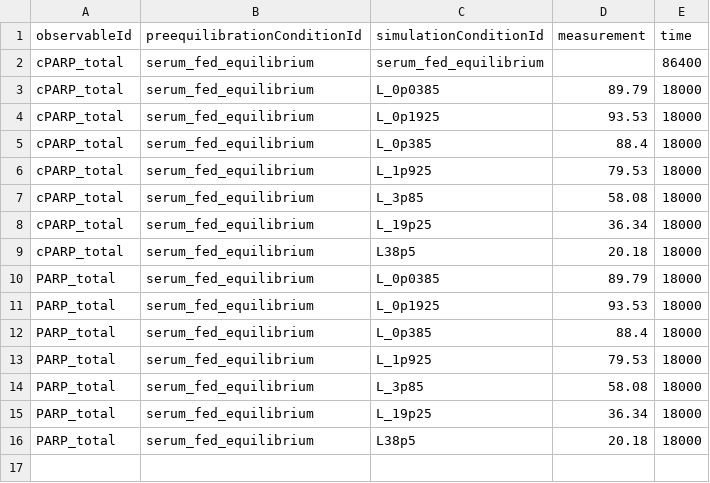
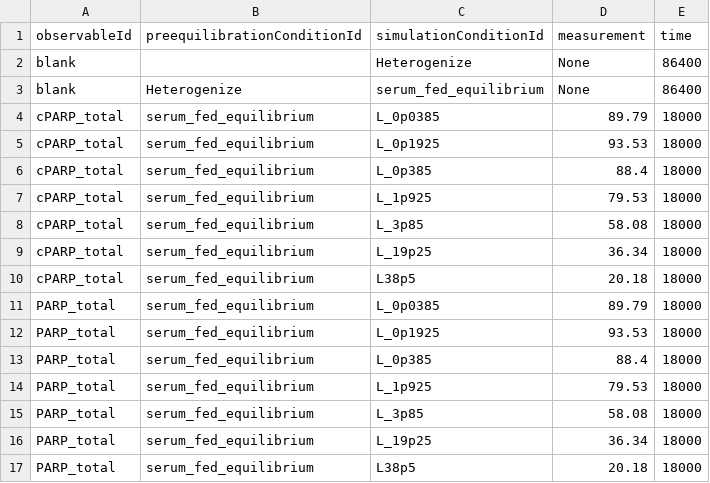
Before and after one commit to JonahRileyHuggins/SingleCell, a TSV file: benchmarks/TRAIL-percent-death/measurements.tsv, drawn as a sheet; removed rows and columns are numbered as before the commit, all else as after; the diff names each change by its address in the sheet, - before the commit and + after, or states it on an @@ line.

```diff
--- a/benchmarks/TRAIL-percent-death/measurements.tsv
+++ b/benchmarks/TRAIL-percent-death/measurements.tsv
-row 2: cPARP_total | serum_fed_equilibrium | serum_fed_equilibrium |  | 86400
+row 2: blank |  | Heterogenize | None | 86400
+row 3: blank | Heterogenize | serum_fed_equilibrium | None | 86400
```
Also changed, not shown: benchmarks/TRAIL-percent-death/conditions.tsv, 8 other files.
